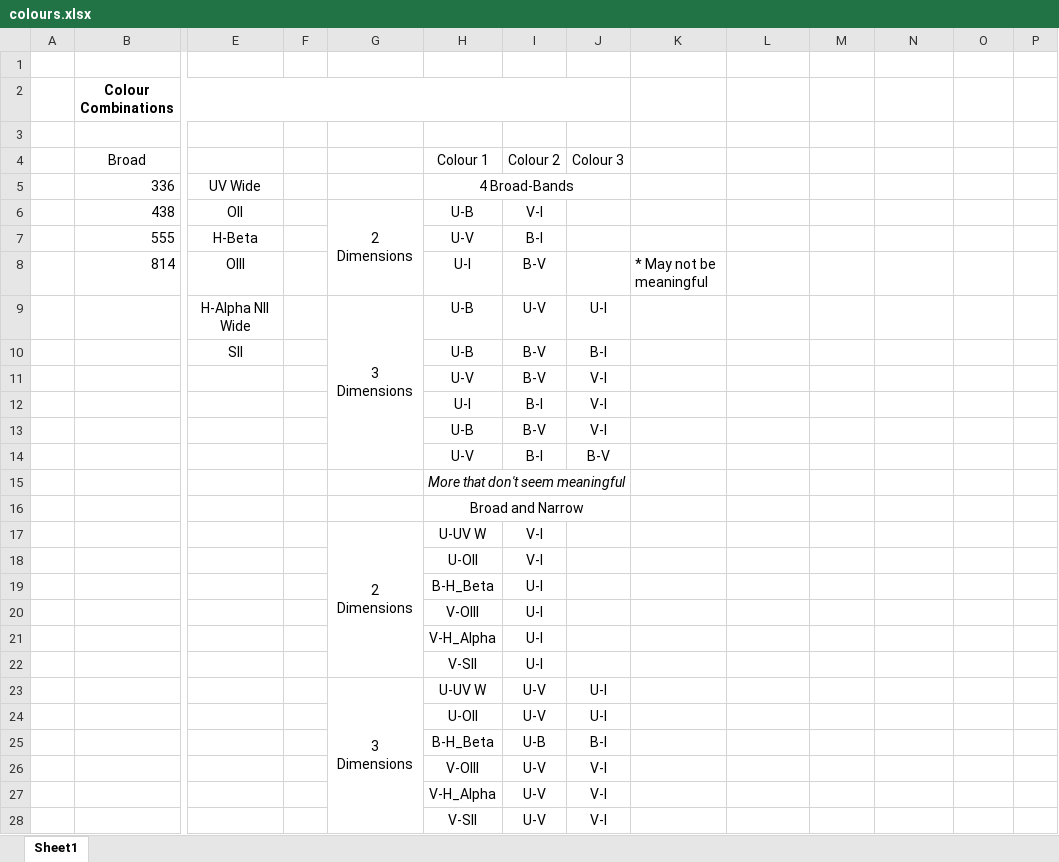
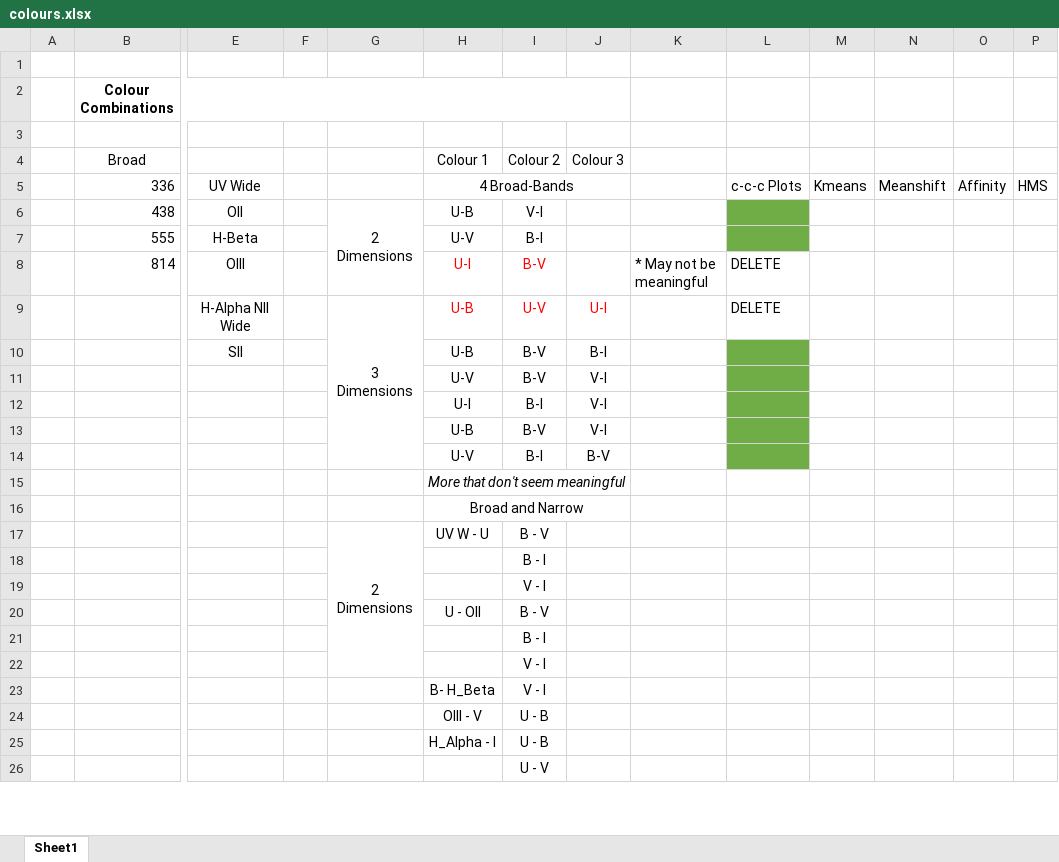
Before and after one commit to PBarmby/m83_clustering, an Excel workbook: colours.xlsx, sheet Sheet1, drawn as a sheet; only a part is shown, gaps mark what is left out; values as stored, in another font and other column widths than the file's, no borders; removed rows and columns are numbered as before the commit, all else as after; rows hold the shown columns only; the diff covers the shown part only; the diff names each change by its address in the sheet, - before the commit and + after, or states it on an @@ line.

Commit message:
Code for final colours

```diff
--- a/colours.xlsx (sheet Sheet1)
+++ b/colours.xlsx (sheet Sheet1)
-L5: (empty)
+L5: c-c-c Plots
-M5: (empty)
+M5: Kmeans
-N5: (empty)
+N5: Meanshift
-O5: (empty)
+O5: Affinity
-P5: (empty)
+P5: HMS
-L6:L7 fill: none
+L6:L7 fill: #70AD47
-H8:I8 text colour: black
+H8:I8 text colour: #FF0000
-L8:L9: (empty)
+L8:L9: DELETE
-H9:J9 text colour: black
+H9:J9 text colour: #FF0000
-L10:L14 fill: none
+L10:L14 fill: #70AD47
-H17 (Colour 1): U-UV W
+H17 (Colour 1): UV W - U
-I17 (Colour 2): V-I
+I17 (Colour 2): B - V
-row 18:  |  |  |  |  | U-OII | V-I
-row 19:  |  |  |  |  | B-H_Beta | U-I
-row 20:  |  |  |  |  | V-OIII | U-I
-row 21:  |  |  |  |  | V-H_Alpha | U-I
-row 22:  |  |  |  |  | V-SII | U-I
-row 23:  |  |  |  | 3 Dimensions | U-UV W | U-V | U-I
-row 24:  |  |  |  |  | U-OII | U-V | U-I
-row 25:  |  |  |  |  | B-H_Beta | U-B | B-I
-row 26:  |  |  |  |  | V-OIII | U-V | V-I
-row 27:  |  |  |  |  | V-H_Alpha | U-V | V-I
-row 28:  |  |  |  |  | V-SII | U-V | V-I
+row 18:  |  |  |  |  |  | B - I
+row 19:  |  |  |  |  |  | V - I
+row 20:  |  |  |  |  | U - OII | B - V
+row 21:  |  |  |  |  |  | B - I
+row 22:  |  |  |  |  |  | V - I
+row 23:  |  |  |  |  | B- H_Beta | V - I
+row 24:  |  |  |  |  | OIII - V | U - B
+row 25:  |  |  |  |  | H_Alpha - I | U - B
+row 26:  |  |  |  |  |  | U - V
```
Also changed, not shown: 3 added rows elsewhere in this sheet, 3 other files.
